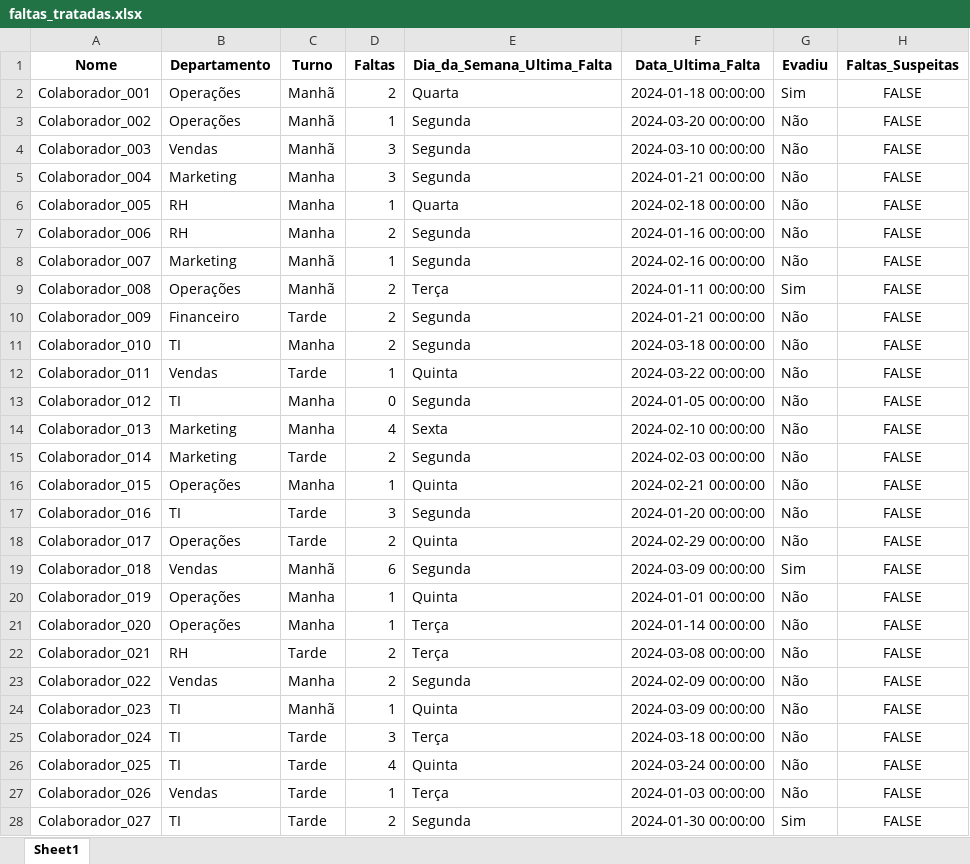
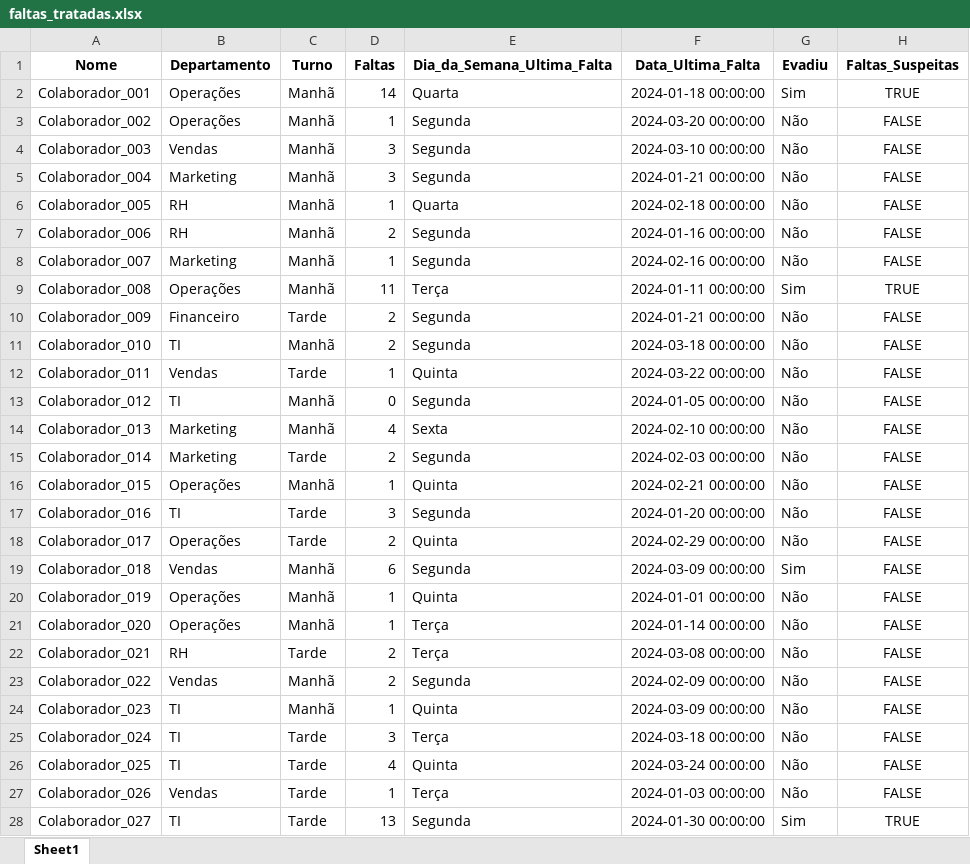
Before and after one commit to MarceloAC04/Dataframe, an Excel workbook: exercicios_extras/faltas_tratadas.xlsx, sheet Sheet1, drawn as a sheet; only a part is shown; values as stored, in another font and other column widths than the file's, no borders; the diff covers the shown part only; the diff names each change by its address in the sheet, - before the commit and + after, or states it on an @@ line.

```diff
--- a/exercicios_extras/faltas_tratadas.xlsx (sheet Sheet1)
+++ b/exercicios_extras/faltas_tratadas.xlsx (sheet Sheet1)
-D2 (Faltas): 2
+D2 (Faltas): 14
-H2 (Faltas_Suspeitas): FALSE
+H2 (Faltas_Suspeitas): TRUE
-C5:C7 (Turno): Manha
+C5:C7 (Turno): Manhã
-D9 (Faltas): 2
+D9 (Faltas): 11
-H9 (Faltas_Suspeitas): FALSE
+H9 (Faltas_Suspeitas): TRUE
-C11 (Turno): Manha
+C11 (Turno): Manhã
-C13:C14 (Turno): Manha
+C13:C14 (Turno): Manhã
-C16 (Turno): Manha
+C16 (Turno): Manhã
-C20:C21 (Turno): Manha
+C20:C21 (Turno): Manhã
-C23 (Turno): Manha
+C23 (Turno): Manhã
-D28 (Faltas): 2
+D28 (Faltas): 13
-H28 (Faltas_Suspeitas): FALSE
+H28 (Faltas_Suspeitas): TRUE
```
Also changed, not shown: 58 edited cells elsewhere in this sheet, 2 other files.
